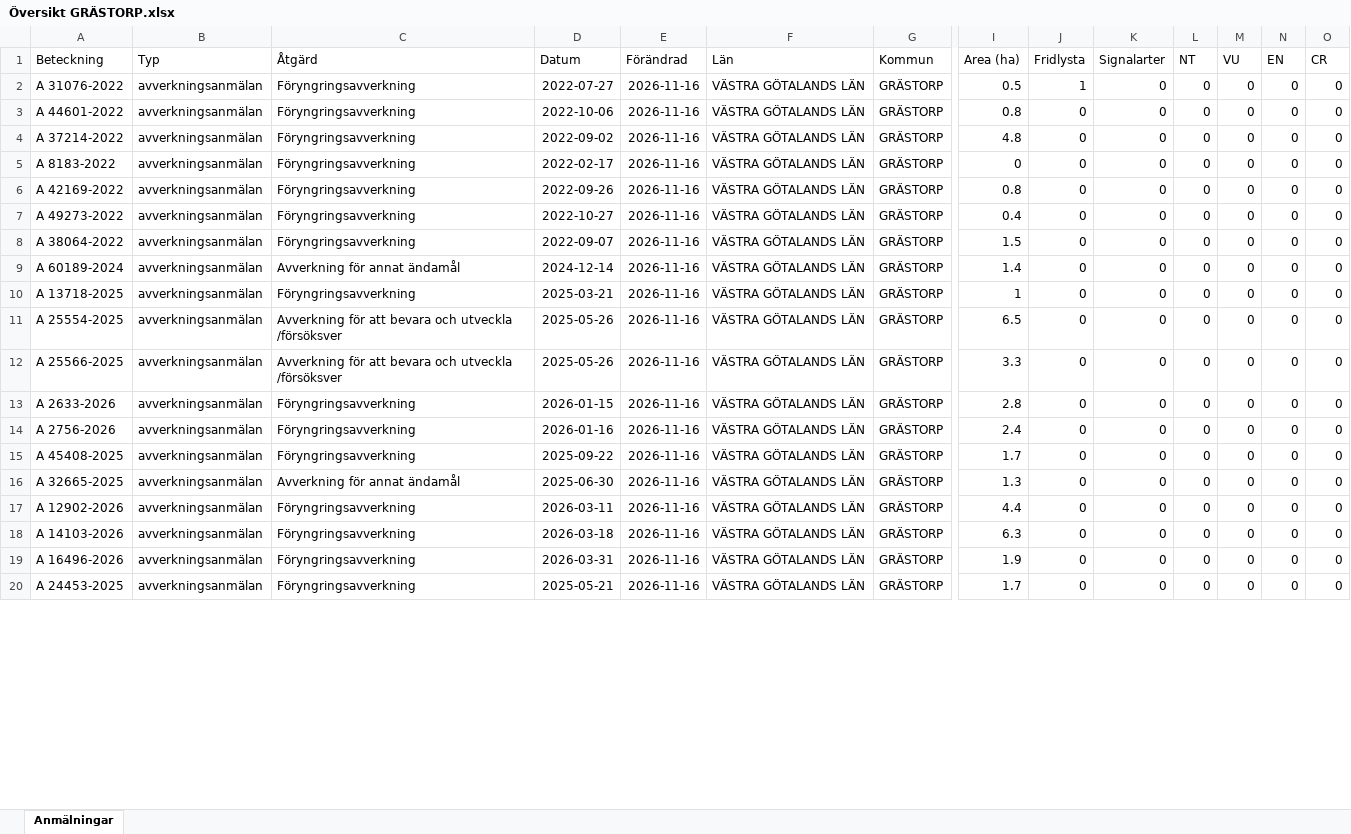
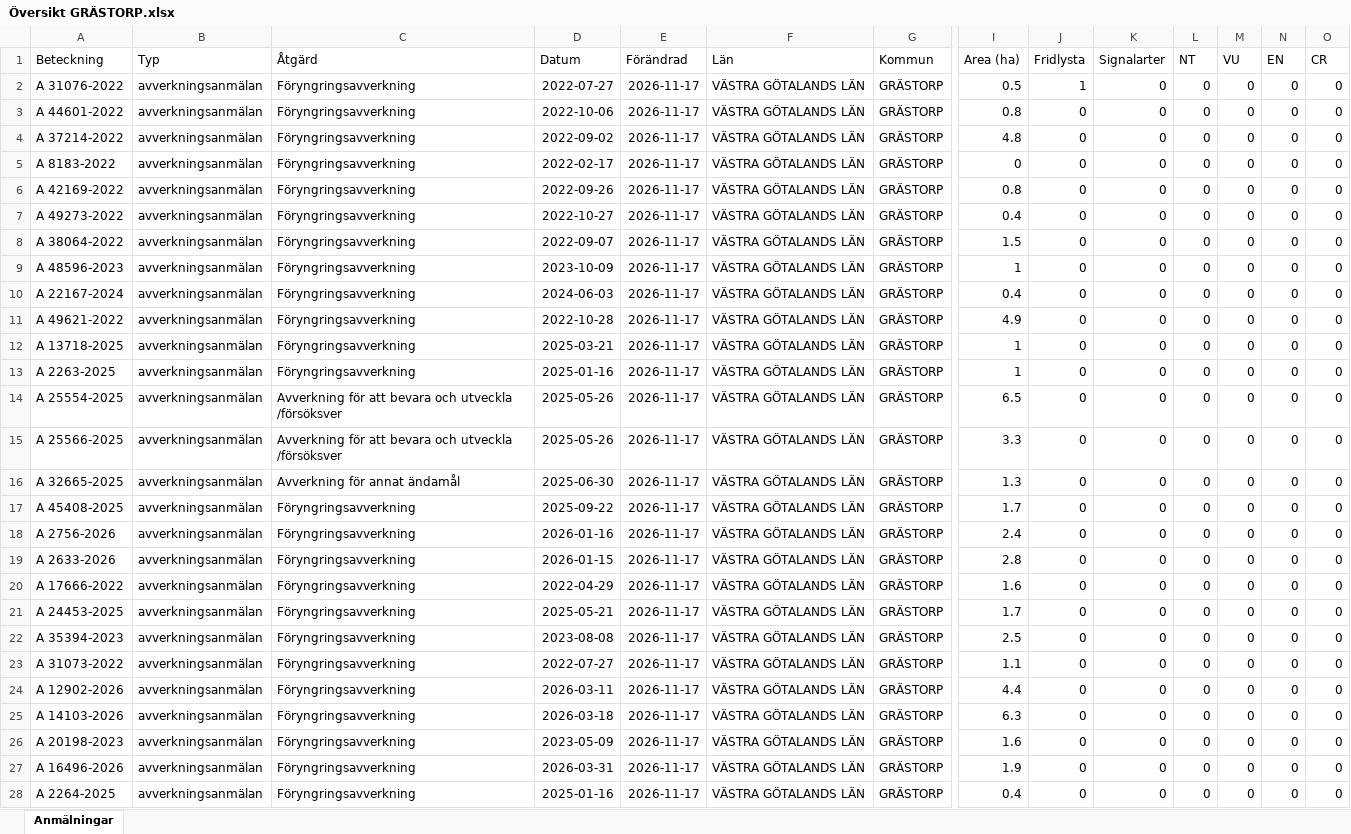
Before and after one commit to klasma/Logging_1444, an Excel workbook: Översikt GRÄSTORP.xlsx, sheet Anmälningar, drawn as a sheet; only a part is shown, gaps mark what is left out; values as stored, in another font and other column widths than the file's, no borders; addresses are those after the commit; rows hold the shown columns only; the diff covers the shown part only; the diff names each change by its address in the sheet, - before the commit and + after, or states it on an @@ line.

```diff
--- a/Översikt GRÄSTORP.xlsx (sheet Anmälningar)
+++ b/Översikt GRÄSTORP.xlsx (sheet Anmälningar)
-E2:E8 (Förändrad): 2026-11-16
+E2:E8 (Förändrad): 2026-11-17
+row 9: A 48596-2023 | avverkningsanmälan | Föryngringsavverkning | 2023-10-09 | 2026-11-17 | VÄSTRA GÖTALANDS LÄN | GRÄSTORP | 1 | 0 | 0 | 0 | 0 | 0 | 0
+row 10: A 22167-2024 | avverkningsanmälan | Föryngringsavverkning | 2024-06-03 | 2026-11-17 | VÄSTRA GÖTALANDS LÄN | GRÄSTORP | 0.4 | 0 | 0 | 0 | 0 | 0 | 0
-A11 (Beteckning): A 60189-2024
+A11 (Beteckning): A 49621-2022
-C11 (Åtgärd): Avverkning för annat ändamål
+C11 (Åtgärd): Föryngringsavverkning
-D11 (Datum): 2024-12-14
+D11 (Datum): 2022-10-28
-E11:E12 (Förändrad): 2026-11-16
+E11:E12 (Förändrad): 2026-11-17
-I11 (Area (ha)): 1.4
+I11 (Area (ha)): 4.9
+row 13: A 2263-2025 | avverkningsanmälan | Föryngringsavverkning | 2025-01-16 | 2026-11-17 | VÄSTRA GÖTALANDS LÄN | GRÄSTORP | 1 | 0 | 0 | 0 | 0 | 0 | 0
-E14:E15 (Förändrad): 2026-11-16
+E14:E15 (Förändrad): 2026-11-17
+row 16: A 32665-2025 | avverkningsanmälan | Avverkning för annat ändamål | 2025-06-30 | 2026-11-17 | VÄSTRA GÖTALANDS LÄN | GRÄSTORP | 1.3 | 0 | 0 | 0 | 0 | 0 | 0
+row 17: A 45408-2025 | avverkningsanmälan | Föryngringsavverkning | 2025-09-22 | 2026-11-17 | VÄSTRA GÖTALANDS LÄN | GRÄSTORP | 1.7 | 0 | 0 | 0 | 0 | 0 | 0
+row 18: A 2756-2026 | avverkningsanmälan | Föryngringsavverkning | 2026-01-16 | 2026-11-17 | VÄSTRA GÖTALANDS LÄN | GRÄSTORP | 2.4 | 0 | 0 | 0 | 0 | 0 | 0
-E19:E22 (Förändrad): 2026-11-16
+E19:E22 (Förändrad): 2026-11-17
-A20 (Beteckning): A 2756-2026
+A20 (Beteckning): A 17666-2022
-D20 (Datum): 2026-01-16
+D20 (Datum): 2022-04-29
-I20 (Area (ha)): 2.4
+I20 (Area (ha)): 1.6
-A21 (Beteckning): A 45408-2025
+A21 (Beteckning): A 24453-2025
-D21 (Datum): 2025-09-22
+D21 (Datum): 2025-05-21
-A22 (Beteckning): A 32665-2025
+A22 (Beteckning): A 35394-2023
-C22 (Åtgärd): Avverkning för annat ändamål
+C22 (Åtgärd): Föryngringsavverkning
-D22 (Datum): 2025-06-30
+D22 (Datum): 2023-08-08
-I22 (Area (ha)): 1.3
+I22 (Area (ha)): 2.5
+row 23: A 31073-2022 | avverkningsanmälan | Föryngringsavverkning | 2022-07-27 | 2026-11-17 | VÄSTRA GÖTALANDS LÄN | GRÄSTORP | 1.1 | 0 | 0 | 0 | 0 | 0 | 0
-E24:E25 (Förändrad): 2026-11-16
+E24:E25 (Förändrad): 2026-11-17
+row 26: A 20198-2023 | avverkningsanmälan | Föryngringsavverkning | 2023-05-09 | 2026-11-17 | VÄSTRA GÖTALANDS LÄN | GRÄSTORP | 1.6 | 0 | 0 | 0 | 0 | 0 | 0
-E27:E28 (Förändrad): 2026-11-16
+E27:E28 (Förändrad): 2026-11-17
-A28 (Beteckning): A 24453-2025
+A28 (Beteckning): A 2264-2025
-D28 (Datum): 2025-05-21
+D28 (Datum): 2025-01-16
-I28 (Area (ha)): 1.7
+I28 (Area (ha)): 0.4
```
Also changed, not shown: 3 added rows, 11 removed rows and 79 edited cells elsewhere in this sheet, artfynd/A 31076-2022 artfynd.xlsx, 6 other files.
